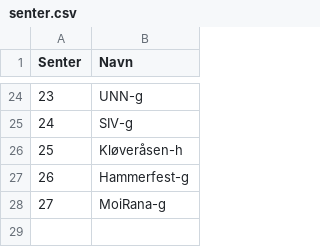
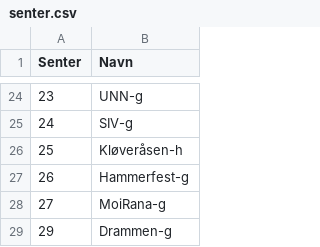
Before and after one commit to ybkamaleri/NorKog, a CSV file: senter.csv, drawn as a sheet; only a part is shown, gaps mark what is left out; the diff names each change by its address in the sheet, - before the commit and + after, or states it on an @@ line.

Commit message:
nytt senternavn lagt til

```diff
--- a/senter.csv
+++ b/senter.csv
+row 29: 29 | Drammen-g
```
